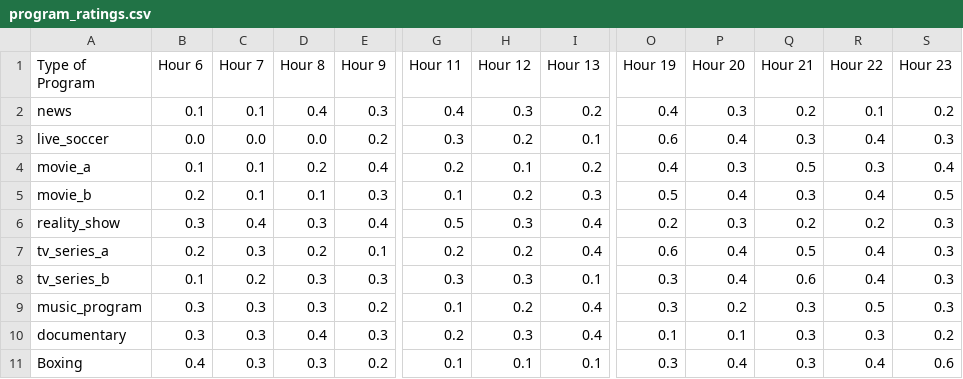
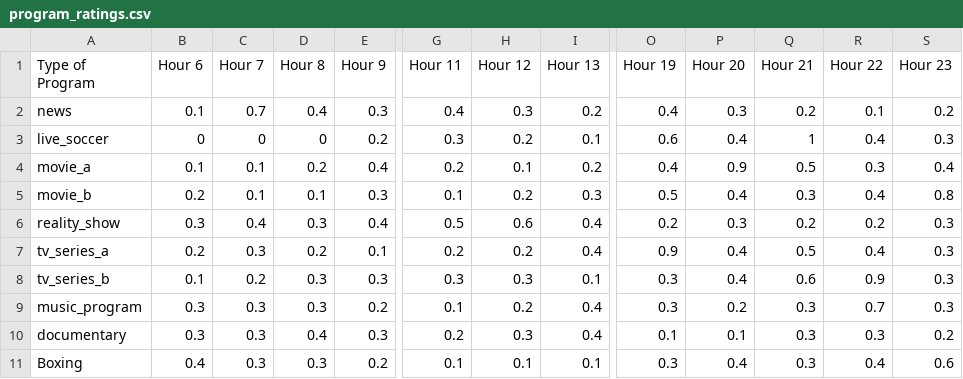
Before and after one commit to s23b0138/JIE42903-TV-Scheduling, a CSV file: program_ratings.csv, drawn as a sheet; only a part is shown, gaps mark what is left out; the diff names each change by its address in the sheet, - before the commit and + after, or states it on an @@ line.

```diff
--- a/program_ratings.csv
+++ b/program_ratings.csv
-C2 (Hour 7): 0.1
+C2 (Hour 7): 0.7
-B3 (Hour 6): 0.0
+B3 (Hour 6): 0
-C3 (Hour 7): 0.0
+C3 (Hour 7): 0
-D3 (Hour 8): 0.0
+D3 (Hour 8): 0
-Q3 (Hour 21): 0.3
+Q3 (Hour 21): 1
-P4 (Hour 20): 0.3
+P4 (Hour 20): 0.9
-S5 (Hour 23): 0.5
+S5 (Hour 23): 0.8
-H6 (Hour 12): 0.3
+H6 (Hour 12): 0.6
-O7 (Hour 19): 0.6
+O7 (Hour 19): 0.9
-R8 (Hour 22): 0.4
+R8 (Hour 22): 0.9
-R9 (Hour 22): 0.5
+R9 (Hour 22): 0.7
```
Also changed, not shown: 1 other file.
